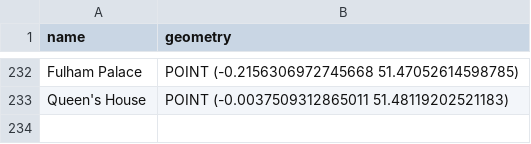
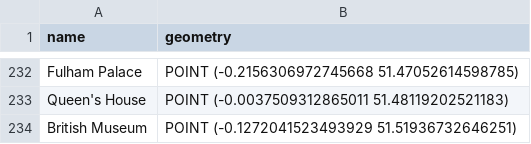
Before and after one commit to Felioxx/Mobile-ity-Scope, a CSV file: first_steps_python/museums.csv, drawn as a sheet; only a part is shown, gaps mark what is left out.

Commit message:
Update museums.csv

```diff
--- a/first_steps_python/museums.csv
+++ b/first_steps_python/museums.csv
@@ -233 +233,2 @@ Fulham Palace,POINT (-0.2156306972745668 51.47052614598785)
 Queen's House,POINT (-0.0037509312865011 51.48119202521183)
+British Museum,POINT (-0.1272041523493929 51.51936732646251)
```
